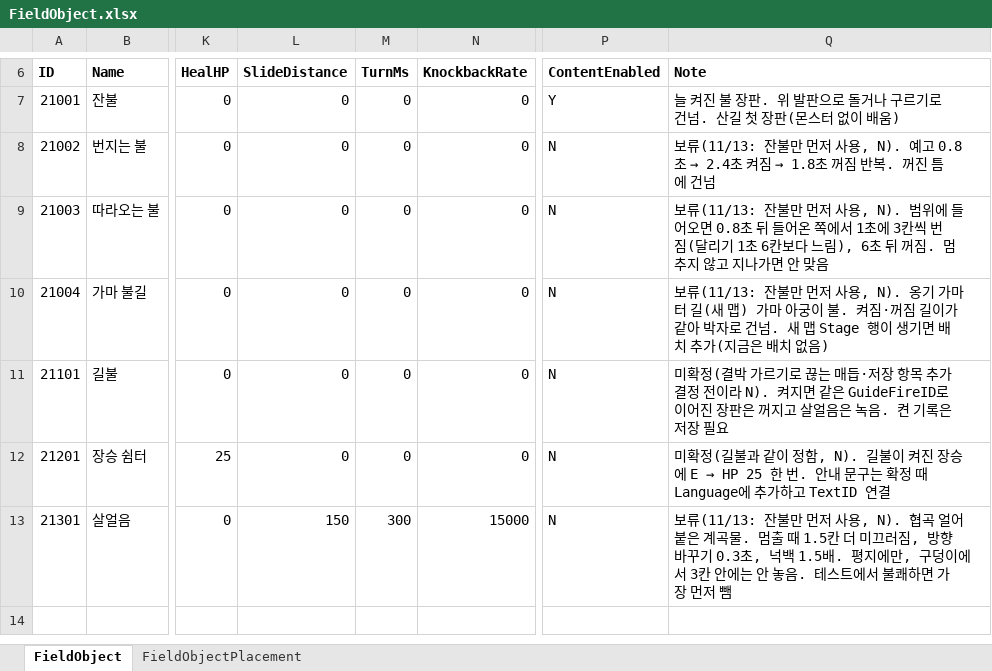
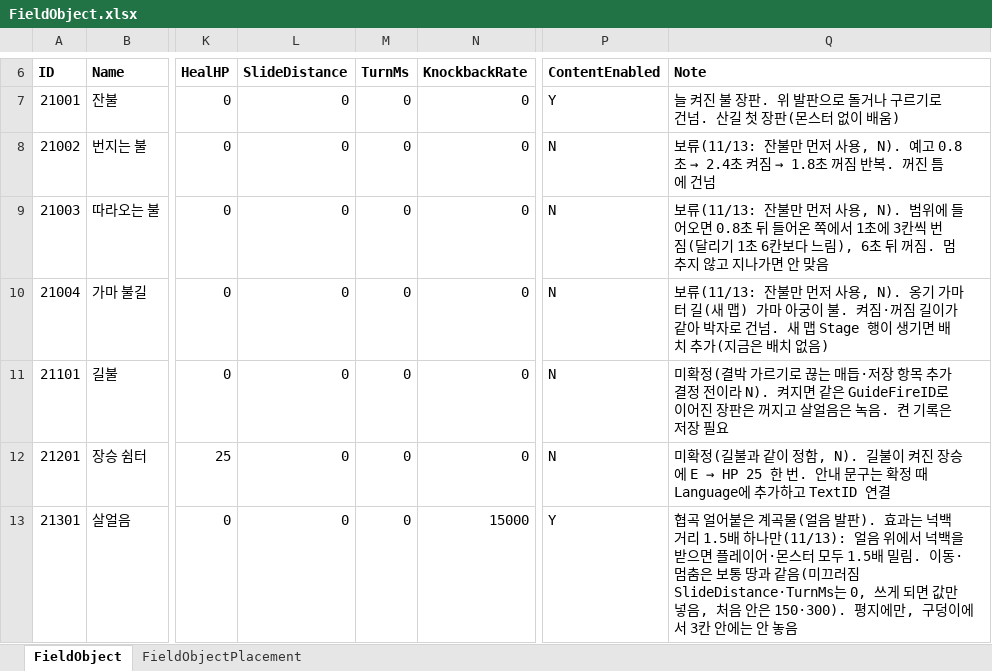
Before and after one commit to hyunho9228-web/DataSheet, an Excel workbook: tables/FieldObject.xlsx, sheet FieldObject, drawn as a sheet; only a part is shown, gaps mark what is left out; values as stored, in another font and other column widths than the file's, no borders; the diff names each change by its address in the sheet, - before the commit and + after, or states it on an @@ line.

```diff
--- a/tables/FieldObject.xlsx (sheet FieldObject)
+++ b/tables/FieldObject.xlsx (sheet FieldObject)
-L13 (SlideDistance): 150
+L13 (SlideDistance): 0
-M13 (TurnMs): 300
+M13 (TurnMs): 0
-P13 (ContentEnabled): N
+P13 (ContentEnabled): Y
-Q13 (Note): 보류(11/13: 잔불만 먼저 사용, N). 협곡 얼어붙은 계곡물. 멈출 때 1.5칸 더 미끄러짐, 방향 바꾸기 0.3초, 넉백 1.5배. 평지에만, 구덩이에서 3칸 안에는 안 놓음. 테스트에서 불쾌하면 가장 먼저 뺌
+Q13 (Note): 협곡 얼어붙은 계곡물(얼음 발판). 효과는 넉백 거리 1.5배 하나만(11/13): 얼음 위에서 넉백을 받으면 플레이어·몬스터 모두 1.5배 밀림. 이동·멈춤은 보통 땅과 같음(미끄러짐 SlideDistance·TurnMs는 0, 쓰게 되면 값만 넣음, 처음 안은 150·300). 평지에만, 구덩이에서 3칸 안에는 안 놓음
```
